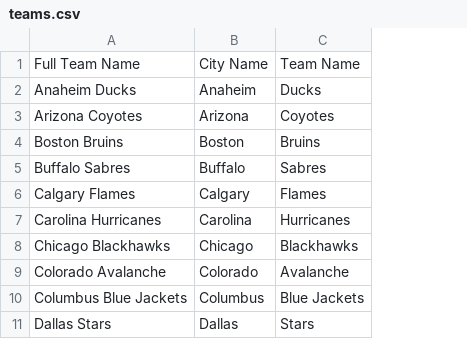
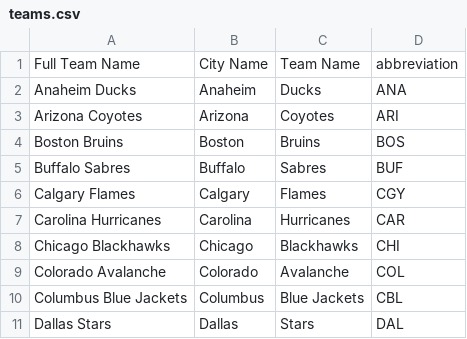
Before and after one commit to nanderson1982/NHL_Predicto, a CSV file: datasets/teams.csv, drawn as a sheet; only a part is shown; the diff names each change by its address in the sheet, - before the commit and + after, or states it on an @@ line.

```diff
--- a/datasets/teams.csv
+++ b/datasets/teams.csv
+column D, rows 1-11: abbreviation | ANA | ARI | BOS | BUF | CGY | CAR | CHI | COL | CBL | DAL
```
Also changed, not shown: 2 other files.
